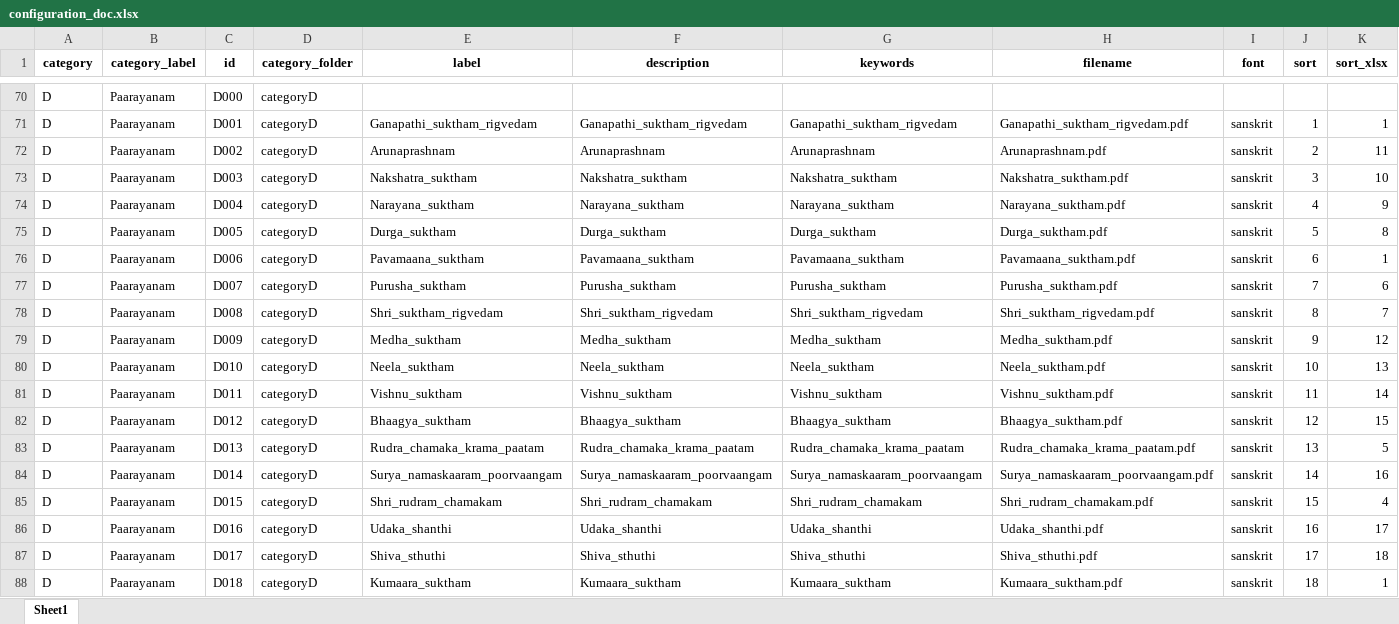
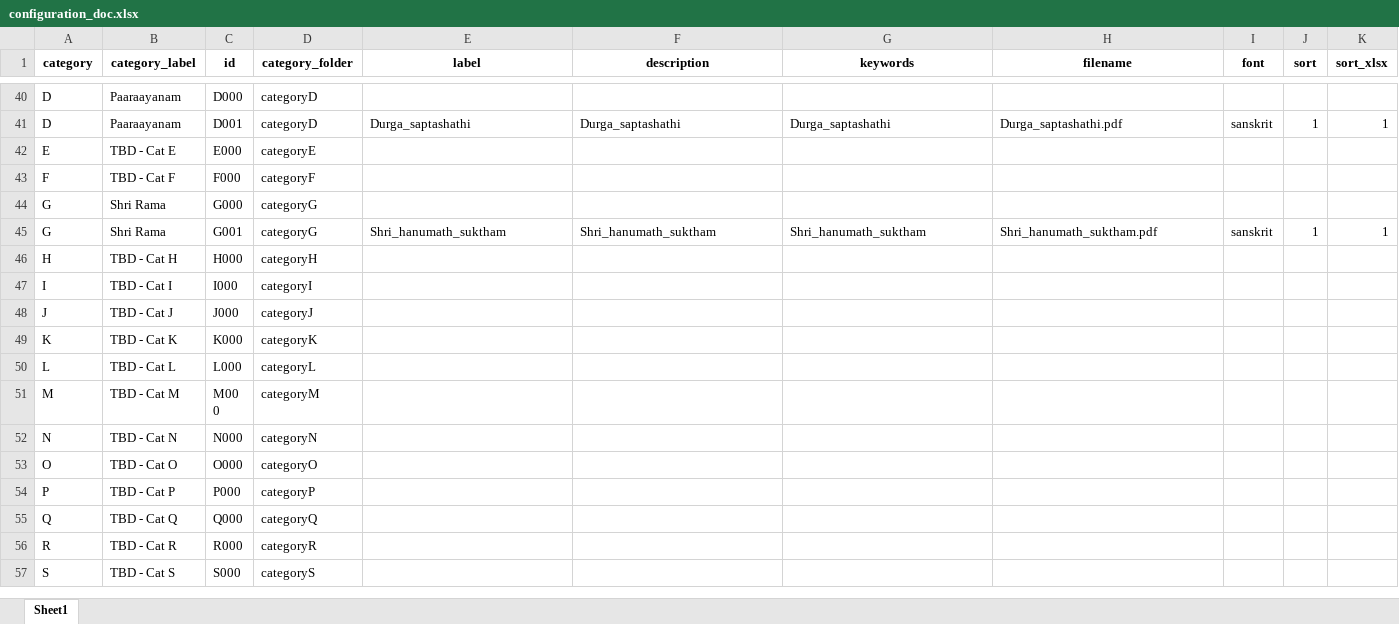
Before and after one commit to sangrahaalaya/vedametc, an Excel workbook: configuration_doc.xlsx, sheet Sheet1, drawn as a sheet; only a part is shown, gaps mark what is left out; the shorter side is filled out with more unchanged rows; values as stored, in another font and other column widths than the file's, no borders; removed rows and columns are numbered as before the commit, all else as after; the diff covers the shown part only; the diff names each change by its address in the sheet, - before the commit and + after, or states it on an @@ line.

```diff
--- a/configuration_doc.xlsx (sheet Sheet1)
+++ b/configuration_doc.xlsx (sheet Sheet1)
-B40:B41 (category_label): Paarayanam
+B40:B41 (category_label): Paaraayanam
-E41 (label): Ganapathi_suktham_rigvedam
+E41 (label): Durga_saptashathi
-F41 (description): Ganapathi_suktham_rigvedam
+F41 (description): Durga_saptashathi
-G41 (keywords): Ganapathi_suktham_rigvedam
+G41 (keywords): Durga_saptashathi
-H41 (filename): Ganapathi_suktham_rigvedam.pdf
+H41 (filename): Durga_saptashathi.pdf
-row 72: D | Paarayanam | D002 | categoryD | Arunaprashnam | Arunaprashnam | Arunaprashnam | Arunaprashnam.pdf | sanskrit | 2 | 11
-row 73: D | Paarayanam | D003 | categoryD | Nakshatra_suktham | Nakshatra_suktham | Nakshatra_suktham | Nakshatra_suktham.pdf | sanskrit | 3 | 10
-row 74: D | Paarayanam | D004 | categoryD | Narayana_suktham | Narayana_suktham | Narayana_suktham | Narayana_suktham.pdf | sanskrit | 4 | 9
-row 75: D | Paarayanam | D005 | categoryD | Durga_suktham | Durga_suktham | Durga_suktham | Durga_suktham.pdf | sanskrit | 5 | 8
-row 76: D | Paarayanam | D006 | categoryD | Pavamaana_suktham | Pavamaana_suktham | Pavamaana_suktham | Pavamaana_suktham.pdf | sanskrit | 6 | 1
-row 77: D | Paarayanam | D007 | categoryD | Purusha_suktham | Purusha_suktham | Purusha_suktham | Purusha_suktham.pdf | sanskrit | 7 | 6
-row 78: D | Paarayanam | D008 | categoryD | Shri_suktham_rigvedam | Shri_suktham_rigvedam | Shri_suktham_rigvedam | Shri_suktham_rigvedam.pdf | sanskrit | 8 | 7
-row 79: D | Paarayanam | D009 | categoryD | Medha_suktham | Medha_suktham | Medha_suktham | Medha_suktham.pdf | sanskrit | 9 | 12
-row 80: D | Paarayanam | D010 | categoryD | Neela_suktham | Neela_suktham | Neela_suktham | Neela_suktham.pdf | sanskrit | 10 | 13
-row 81: D | Paarayanam | D011 | categoryD | Vishnu_suktham | Vishnu_suktham | Vishnu_suktham | Vishnu_suktham.pdf | sanskrit | 11 | 14
-row 82: D | Paarayanam | D012 | categoryD | Bhaagya_suktham | Bhaagya_suktham | Bhaagya_suktham | Bhaagya_suktham.pdf | sanskrit | 12 | 15
-row 83: D | Paarayanam | D013 | categoryD | Rudra_chamaka_krama_paatam | Rudra_chamaka_krama_paatam | Rudra_chamaka_krama_paatam | Rudra_chamaka_krama_paatam.pdf | sanskrit | 13 | 5
-row 84: D | Paarayanam | D014 | categoryD | Surya_namaskaaram_poorvaangam | Surya_namaskaaram_poorvaangam | Surya_namaskaaram_poorvaangam | Surya_namaskaaram_poorvaangam.pdf | sanskrit | 14 | 16
-row 85: D | Paarayanam | D015 | categoryD | Shri_rudram_chamakam | Shri_rudram_chamakam | Shri_rudram_chamakam | Shri_rudram_chamakam.pdf | sanskrit | 15 | 4
-row 86: D | Paarayanam | D016 | categoryD | Udaka_shanthi | Udaka_shanthi | Udaka_shanthi | Udaka_shanthi.pdf | sanskrit | 16 | 17
-row 87: D | Paarayanam | D017 | categoryD | Shiva_sthuthi | Shiva_sthuthi | Shiva_sthuthi | Shiva_sthuthi.pdf | sanskrit | 17 | 18
-row 88: D | Paarayanam | D018 | categoryD | Kumaara_suktham | Kumaara_suktham | Kumaara_suktham | Kumaara_suktham.pdf | sanskrit | 18 | 1
```
Also changed, not shown: 52 removed rows and 49 edited cells elsewhere in this sheet, 1 other file.
